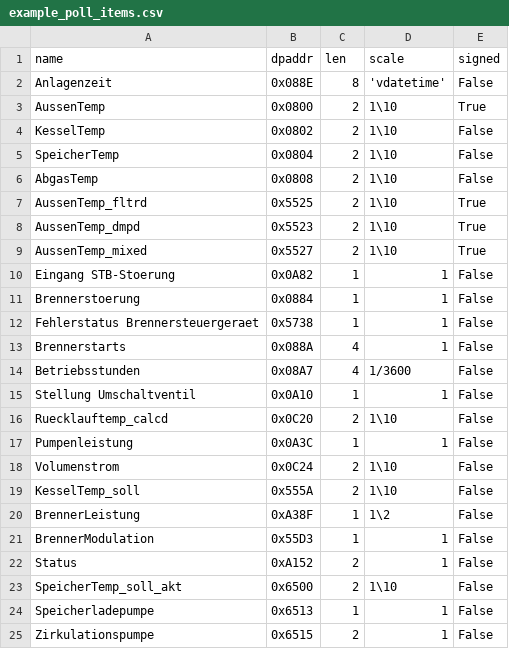
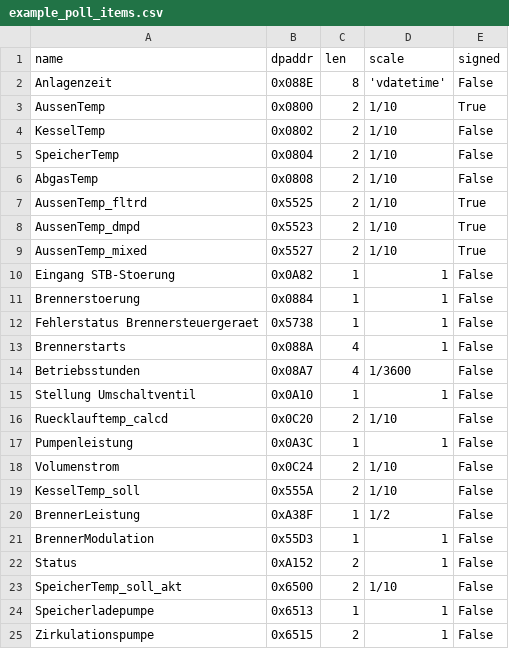
Before and after one commit to philippoo66/optolink-splitter, a CSV file: example_poll_items.csv, drawn as a sheet.

Commit message:
fix backslash

```diff
--- a/example_poll_items.csv
+++ b/example_poll_items.csv
@@ -2,9 +2,9 @@ name,dpaddr,len,scale,signed
 "Anlagenzeit",0x088E,8,'vdatetime',False
-"AussenTemp",0x0800,2,1\10,True
-"KesselTemp", 0x0802,2,1\10,False
-"SpeicherTemp", 0x0804,2,1\10,False
-"AbgasTemp", 0x0808,2,1\10,False
-"AussenTemp_fltrd",0x5525,2,1\10,True
-"AussenTemp_dmpd",0x5523,2,1\10,True
-"AussenTemp_mixed",0x5527,2,1\10,True
+"AussenTemp",0x0800,2,1/10,True
+"KesselTemp", 0x0802,2,1/10,False
+"SpeicherTemp", 0x0804,2,1/10,False
+"AbgasTemp", 0x0808,2,1/10,False
+"AussenTemp_fltrd",0x5525,2,1/10,True
+"AussenTemp_dmpd",0x5523,2,1/10,True
+"AussenTemp_mixed",0x5527,2,1/10,True
 "Eingang STB-Stoerung",0x0A82,1,1,False
@@ -15,10 +15,10 @@ name,dpaddr,len,scale,signed
 "Stellung Umschaltventil",0x0A10,1,1,False
-"Ruecklauftemp_calcd",0x0C20,2,1\10,False
+"Ruecklauftemp_calcd",0x0C20,2,1/10,False
 "Pumpenleistung",0x0A3C,1,1,False
-"Volumenstrom",0x0C24,2,1\10,False
-"KesselTemp_soll",0x555A,2,1\10,False
-"BrennerLeistung",0xA38F,1,1\2,False
+"Volumenstrom",0x0C24,2,1/10,False
+"KesselTemp_soll",0x555A,2,1/10,False
+"BrennerLeistung",0xA38F,1,1/2,False
 "BrennerModulation",0x55D3,1,1,False
 "Status",0xA152,2,1,False
-"SpeicherTemp_soll_akt",0x6500,2,1\10,False
+"SpeicherTemp_soll_akt",0x6500,2,1/10,False
 "Speicherladepumpe",0x6513,1,1,False
```
